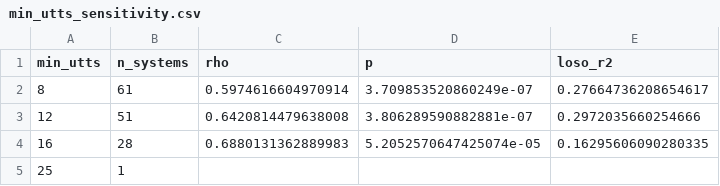
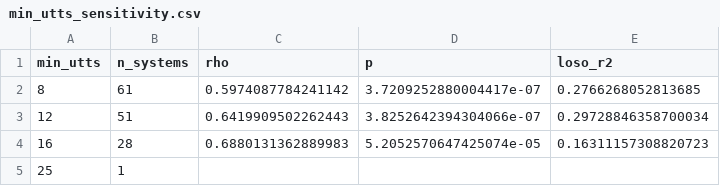
Before and after one commit to Katluver44/DeepfakeDetectionRenewed, a CSV file: experiments/axis_audits/audits_outputs/audit9_hardness_reliability/min_utts_sensitivity.csv, drawn as a sheet.

```diff
--- a/experiments/axis_audits/audits_outputs/audit9_hardness_reliability/min_utts_sensitivity.csv
+++ b/experiments/axis_audits/audits_outputs/audit9_hardness_reliability/min_utts_sensitivity.csv
@@ -1,5 +1,5 @@
 min_utts,n_systems,rho,p,loso_r2
-8,61,0.5974616604970914,3.709853520860249e-07,0.27664736208654617
-12,51,0.6420814479638008,3.806289590882881e-07,0.2972035660254666
-16,28,0.6880131362889983,5.2052570647425074e-05,0.16295606090280335
+8,61,0.5974087784241142,3.7209252880004417e-07,0.2766268052813685
+12,51,0.6419909502262443,3.8252642394304066e-07,0.29728846358700034
+16,28,0.6880131362889983,5.2052570647425074e-05,0.16311157308820723
 25,1,,,
```
Also changed, not shown: experiments/results/i1_geometry_causal_decomp/i1_conditions.csv, experiments/results/i1_geometry_causal_decomp/i1_contrasts.csv, 10 other files.
